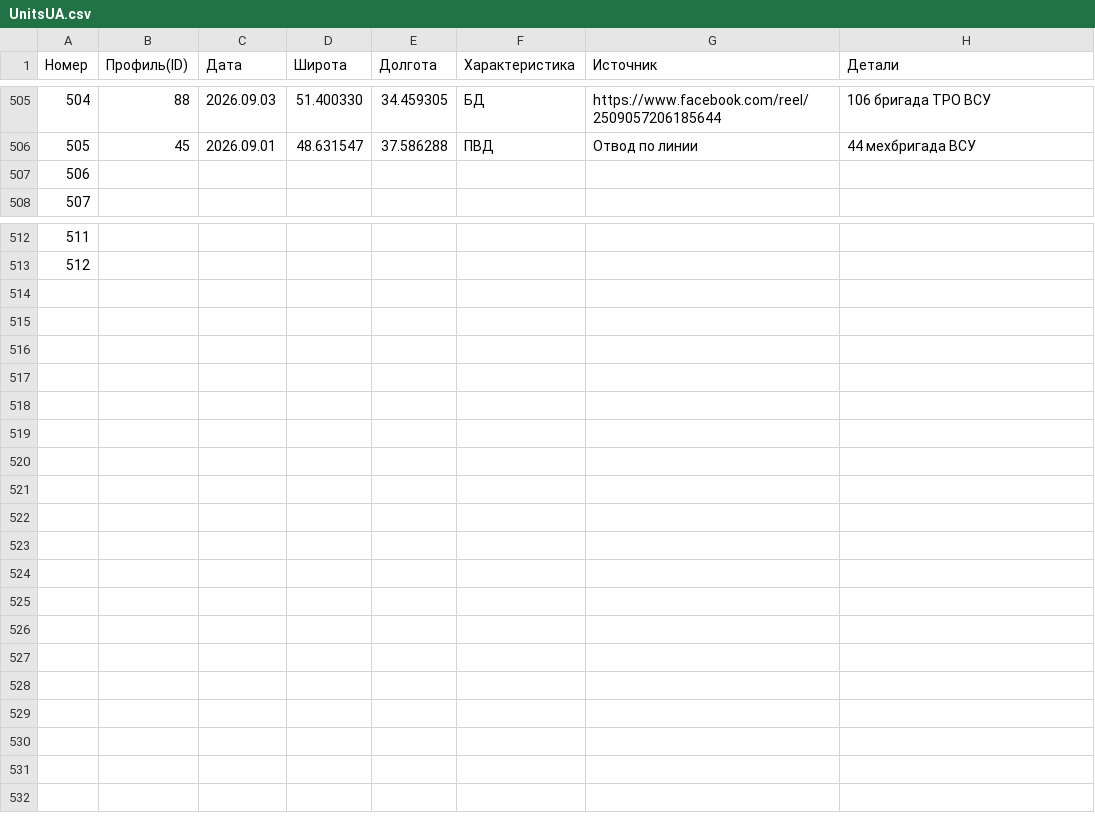
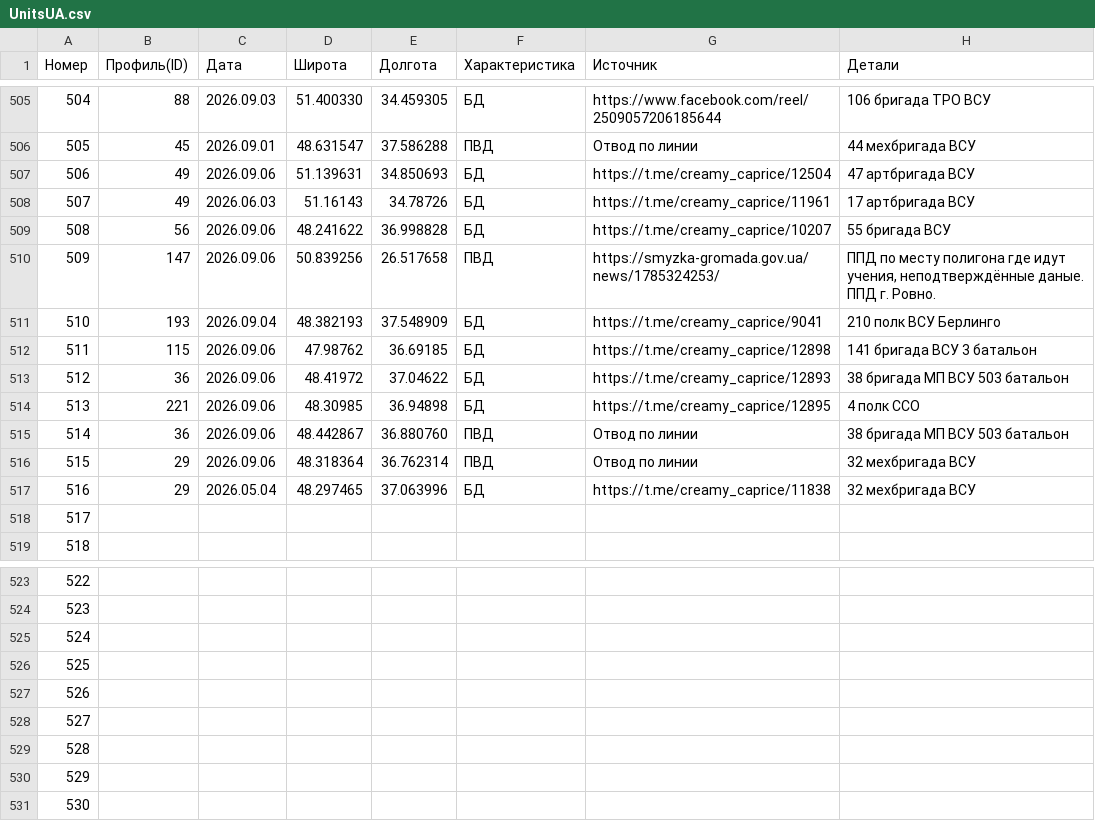
Before and after one commit to creamy-caprice/dataviewer, a CSV file: kml/Geolocations/UnitsUA.csv, drawn as a sheet; only a part is shown, gaps mark what is left out; addresses are those after the commit; the diff names each change by its address in the sheet, - before the commit and + after, or states it on an @@ line.

```diff
--- a/kml/Geolocations/UnitsUA.csv
+++ b/kml/Geolocations/UnitsUA.csv
+row 507: 506 | 49 | 2026.09.06 | 51.139631 | 34.850693 | БД | https://t.me/creamy_caprice/12504 | 47 артбригада ВСУ
+row 508: 507 | 49 | 2026.06.03 | 51.16143 | 34.78726 | БД | https://t.me/creamy_caprice/11961 | 17 артбригада ВСУ
+row 509: 508 | 56 | 2026.09.06 | 48.241622 | 36.998828 | БД | https://t.me/creamy_caprice/10207 | 55 бригада ВСУ
+row 510: 509 | 147 | 2026.09.06 | 50.839256 | 26.517658 | ПВД | https://smyzka-gromada.gov.ua/news/1785324253/ | ППД по месту полигона где идут учения, неподтверждённые даные. ППД г. Ровно.
+row 511: 510 | 193 | 2026.09.04 | 48.382193 | 37.548909 | БД | https://t.me/creamy_caprice/9041 | 210 полк ВСУ Берлинго
+row 512: 511 | 115 | 2026.09.06 | 47.98762 | 36.69185 | БД | https://t.me/creamy_caprice/12898 | 141 бригада ВСУ 3 батальон
+row 513: 512 | 36 | 2026.09.06 | 48.41972 | 37.04622 | БД | https://t.me/creamy_caprice/12893 | 38 бригада МП ВСУ 503 батальон
+row 514: 513 | 221 | 2026.09.06 | 48.30985 | 36.94898 | БД | https://t.me/creamy_caprice/12895 | 4 полк ССО
+row 515: 514 | 36 | 2026.09.06 | 48.442867 | 36.880760 | ПВД | Отвод по линии | 38 бригада МП ВСУ 503 батальон
+row 516: 515 | 29 | 2026.09.06 | 48.318364 | 36.762314 | ПВД | Отвод по линии | 32 мехбригада ВСУ
+row 517: 516 | 29 | 2026.05.04 | 48.297465 | 37.063996 | БД | https://t.me/creamy_caprice/11838 | 32 мехбригада ВСУ
@@ column A (Номер) renumbered between rows 518 and 524 @@
+row 525: 524
+row 526: 525
+row 527: 526
+row 528: 527
+row 529: 528
+row 530: 529
+row 531: 530
```
Also changed, not shown: 1 other file.
